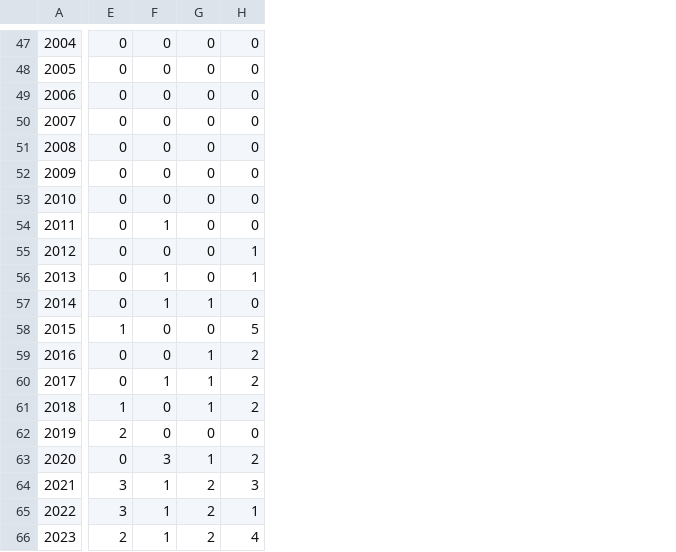
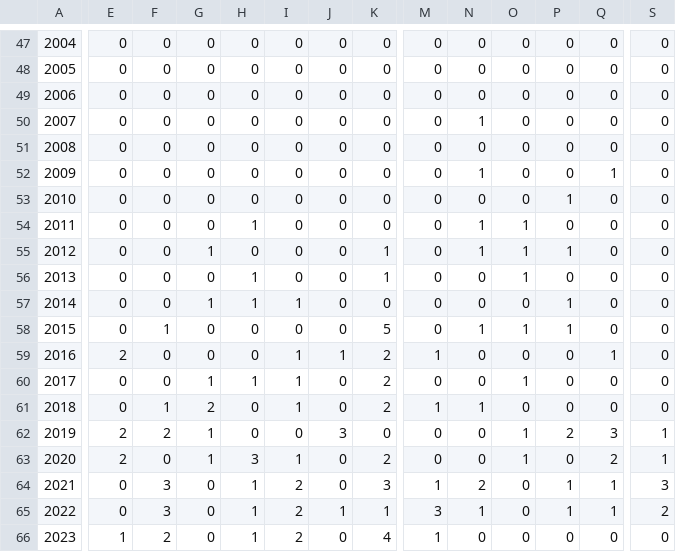
Before and after one commit to Lobz/EricaBibliometrix, a CSV file: output/journalTop10Yearly.csv, drawn as a sheet; only a part is shown, gaps mark what is left out; the diff covers the shown part only; the diff names each change by its address in the sheet, - before the commit and + after, or states it on an @@ line.

```diff
--- a/output/journalTop10Yearly.csv
+++ b/output/journalTop10Yearly.csv
+column I, rows 47-66: 0 | 0 | 0 | 0 | 0 | 0 | 0 | 0 | 0 | 0 | 1 | 0 | 1 | 1 | 1 | 0 | 1 | 2 | 2 | 2
+column J, rows 47-66: 0 | 0 | 0 | 0 | 0 | 0 | 0 | 0 | 0 | 0 | 0 | 0 | 1 | 0 | 0 | 3 | 0 | 0 | 1 | 0
+column K, rows 47-66: 0 | 0 | 0 | 0 | 0 | 0 | 0 | 0 | 1 | 1 | 0 | 5 | 2 | 2 | 2 | 0 | 2 | 3 | 1 | 4
+column M, rows 47-66: 0 | 0 | 0 | 0 | 0 | 0 | 0 | 0 | 0 | 0 | 0 | 0 | 1 | 0 | 1 | 0 | 0 | 1 | 3 | 1
+column N, rows 47-66: 0 | 0 | 0 | 1 | 0 | 1 | 0 | 1 | 1 | 0 | 0 | 1 | 0 | 0 | 1 | 0 | 0 | 2 | 1 | 0
+column O, rows 47-66: 0 | 0 | 0 | 0 | 0 | 0 | 0 | 1 | 1 | 1 | 0 | 1 | 0 | 1 | 0 | 1 | 1 | 0 | 0 | 0
+column P, rows 47-66: 0 | 0 | 0 | 0 | 0 | 0 | 1 | 0 | 1 | 0 | 1 | 1 | 0 | 0 | 0 | 2 | 0 | 1 | 1 | 0
+column Q, rows 47-66: 0 | 0 | 0 | 0 | 0 | 1 | 0 | 0 | 0 | 0 | 0 | 0 | 1 | 0 | 0 | 3 | 2 | 1 | 1 | 0
+column S, rows 47-66: 0 | 0 | 0 | 0 | 0 | 0 | 0 | 0 | 0 | 0 | 0 | 0 | 0 | 0 | 0 | 1 | 1 | 3 | 2 | 0
-F54: 1
+F54: 0
-H54: 0
+H54: 1
-G55: 0
+G55: 1
-H55: 1
+H55: 0
-F56:F57: 1
+F56:F57: 0
-H57: 0
+H57: 1
-E58: 1
+E58: 0
-F58: 0
+F58: 1
-H58: 5
+H58: 0
-E59: 0
+E59: 2
-G59: 1
+G59: 0
-H59: 2
+H59: 0
-F60: 1
+F60: 0
-H60: 2
+H60: 1
-E61: 1
+E61: 0
-F61: 0
+F61: 1
-G61: 1
+G61: 2
-H61: 2
+H61: 0
-F62: 0
+F62: 2
-G62: 0
+G62: 1
-E63: 0
+E63: 2
-F63: 3
+F63: 0
-H63: 2
+H63: 3
-E64:E65: 3
+E64:E65: 0
-F64:F65: 1
+F64:F65: 3
-G64:G66: 2
+G64:G66: 0
-H64: 3
+H64: 1
-E66: 2
+E66: 1
-F66: 1
+F66: 2
-H66: 4
+H66: 1
```
Also changed, not shown: 1 added row, 1 removed row, 1 added column and 3 edited cells elsewhere in this file, 1 other file.
